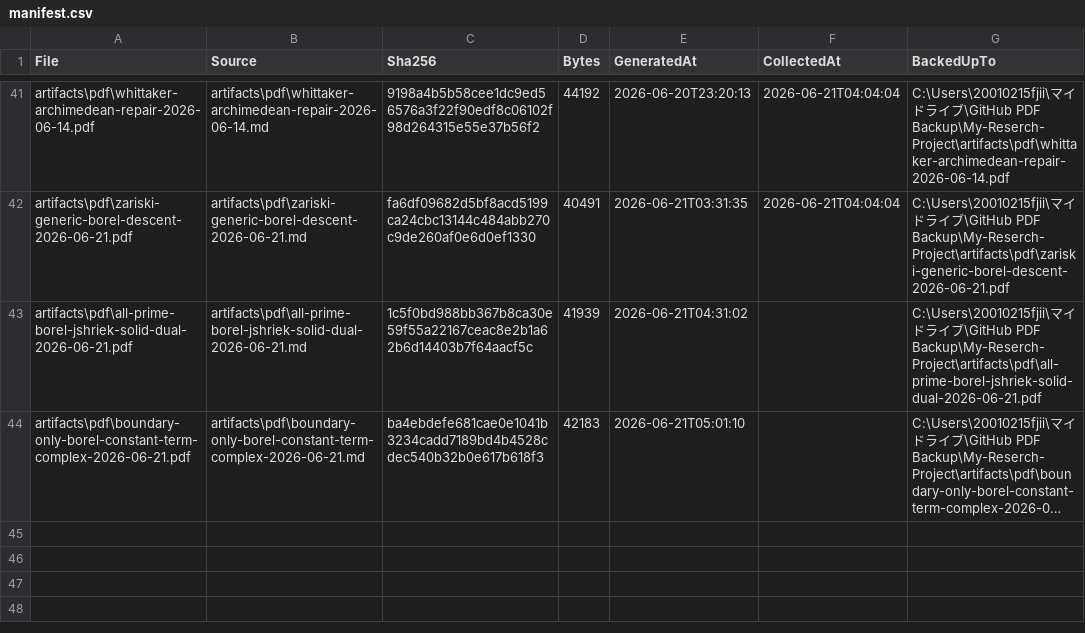
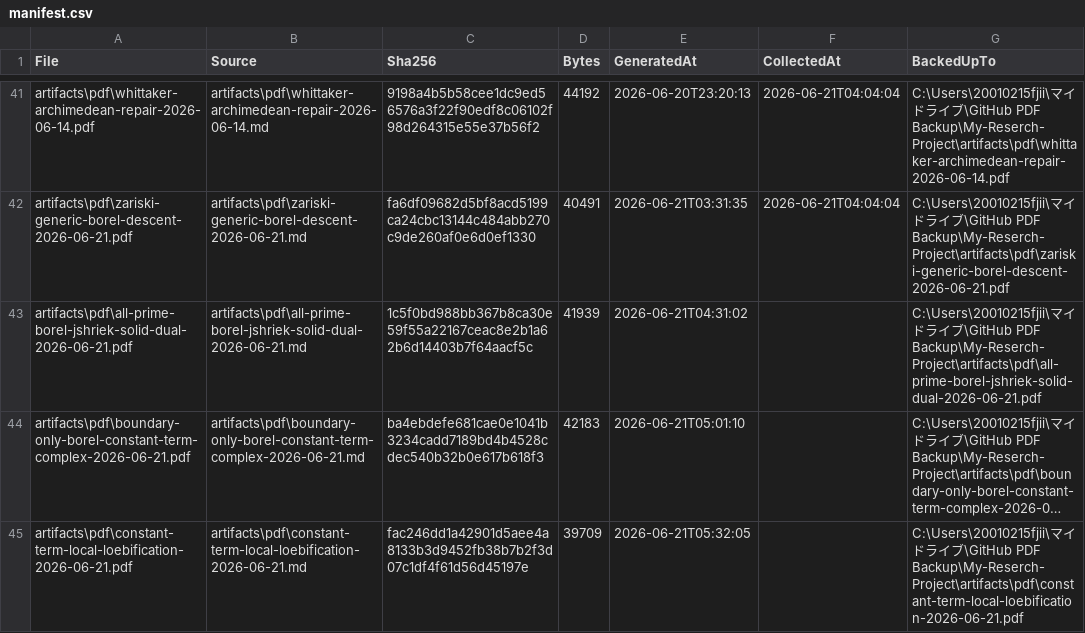
Before and after one commit to jikokennobun/My-Reserch-Project, a CSV file: artifacts/pdf/manifest.csv, drawn as a sheet; only a part is shown, gaps mark what is left out; long unchanged cells end in …; the diff names each change by its address in the sheet, - before the commit and + after, or states it on an @@ line.

Commit message:
Compare constant term with local Loebification

```diff
--- a/artifacts/pdf/manifest.csv
+++ b/artifacts/pdf/manifest.csv
+row 45: artifacts\pdf\constant-term-local-loebification-2026-06-21.pdf | artifacts\pdf\constant-term-local-loebification-2026-06-21.md | fac246dd1a42901d5aee4a8133b3d9452fb38b7b2f3d07c1df4f61d56d45197e | 39709 | 2026-06-21T05:32:05 |  | C:\Users\20010215fjii\マイドライブ\GitHub PDF Backup\My-Reserch-Project\artifacts\pdf\constant-term-local-loebification-2026-06-21.pdf
```
Also changed, not shown: 11 other files.
